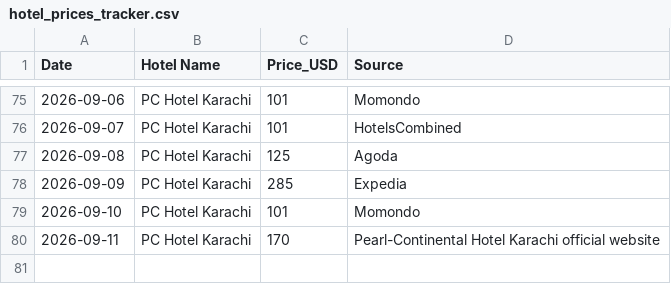
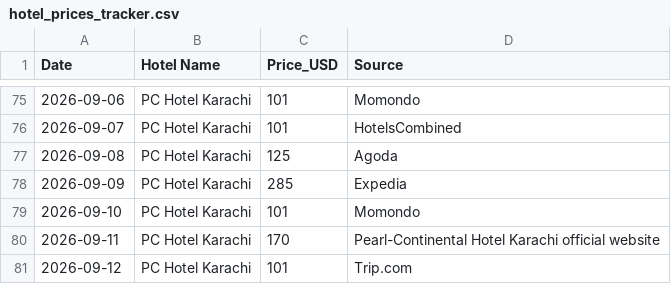
Before and after one commit to hyderwaqar199-afk/hotel-price-tracker, a CSV file: hotel_prices_tracker.csv, drawn as a sheet; only a part is shown, gaps mark what is left out.

```diff
--- a/hotel_prices_tracker.csv
+++ b/hotel_prices_tracker.csv
@@ -80 +80,2 @@ Date,Hotel Name,Price_USD,Source
 2026-09-11,PC Hotel Karachi,170,Pearl-Continental Hotel Karachi official website
+2026-09-12,PC Hotel Karachi,101,Trip.com
```
